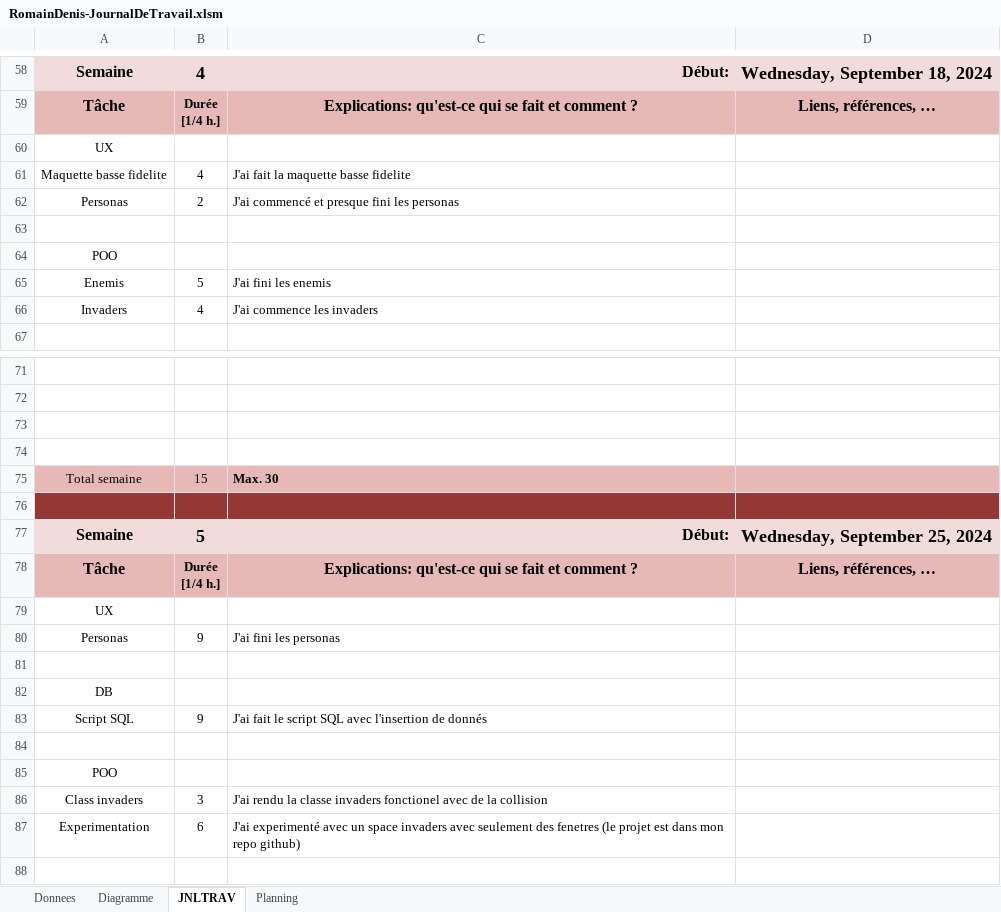
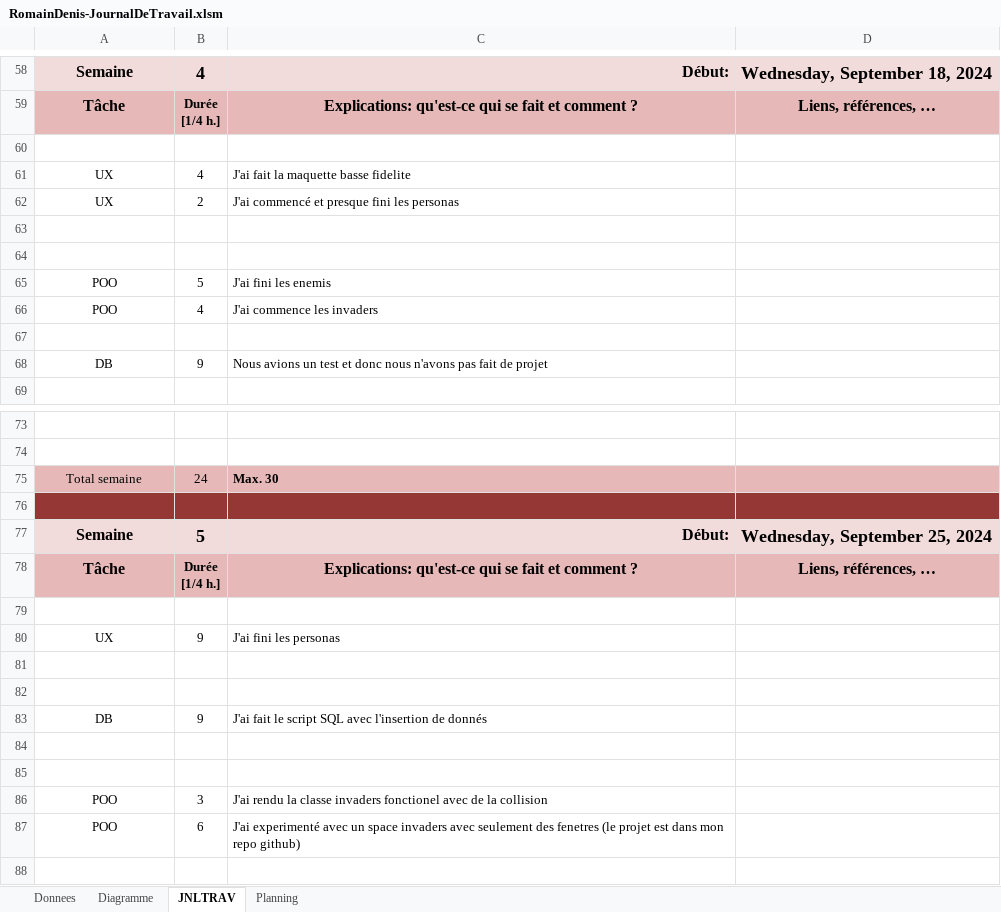
Before and after one commit to romaindenis1/SHOOTMEUP, an Excel workbook: Documentation/RomainDenis-JournalDeTravail.xlsm, sheet JNLTRAV, drawn as a sheet; only a part is shown, gaps mark what is left out; values as stored, in another font and other column widths than the file's, no borders; charts and pictures not drawn; removed rows and columns are numbered as before the commit, all else as after; the diff covers the shown part only; the diff names each change by its address in the sheet, - before the commit and + after, or states it on an @@ line.

```diff
--- a/Documentation/RomainDenis-JournalDeTravail.xlsm (sheet JNLTRAV)
+++ b/Documentation/RomainDenis-JournalDeTravail.xlsm (sheet JNLTRAV)
@@ row 60 moved to row 139: UX @@
-row 61: Maquette basse fidelite | 4 | J'ai fait la maquette basse fidelite
-row 62: Personas | 2 | J'ai commencé et presque fini les personas
+row 61: UX | 4 | J'ai fait la maquette basse fidelite
+row 62: UX | 2 | J'ai commencé et presque fini les personas
-A63: POO
+A63: (empty)
+row 64: (empty)
-A65: Enemis
+A65: POO
-A66: Invaders
+A66: POO
+row 67: (empty)
+row 68: DB | 9 | Nous avions un test et donc nous n'avons pas fait de projet
-row 73: (empty)
-row 74: (empty)
-B75: 15
+B75: 24
-row 79: UX
-row 80: Personas | 9 | J'ai fini les personas
@@ row 82 moved to row 122: DB @@
-row 83: Script SQL | 9 | J'ai fait le script SQL avec l'insertion de donnés
+row 80: UX | 9 | J'ai fini les personas
-A82: POO
+A82: (empty)
+row 83: DB | 9 | J'ai fait le script SQL avec l'insertion de donnés
+row 84: (empty)
+row 85: (empty)
-A86: Class invaders
+A86: POO
-A87: Experimentation
+A87: POO
```
Also changed, not shown: 22 added rows, 24 removed rows, 2 moved rows and 20 edited cells elsewhere in this sheet, sheet Planning, sheet Diagramme, sheet Donnees, charts or pictures, 20 other files.
